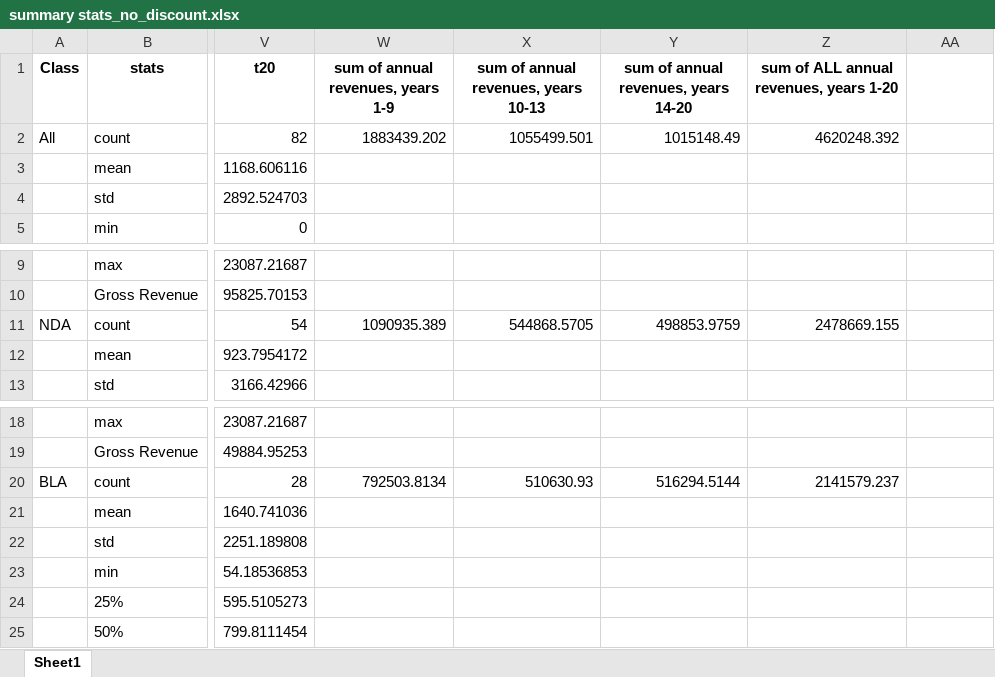
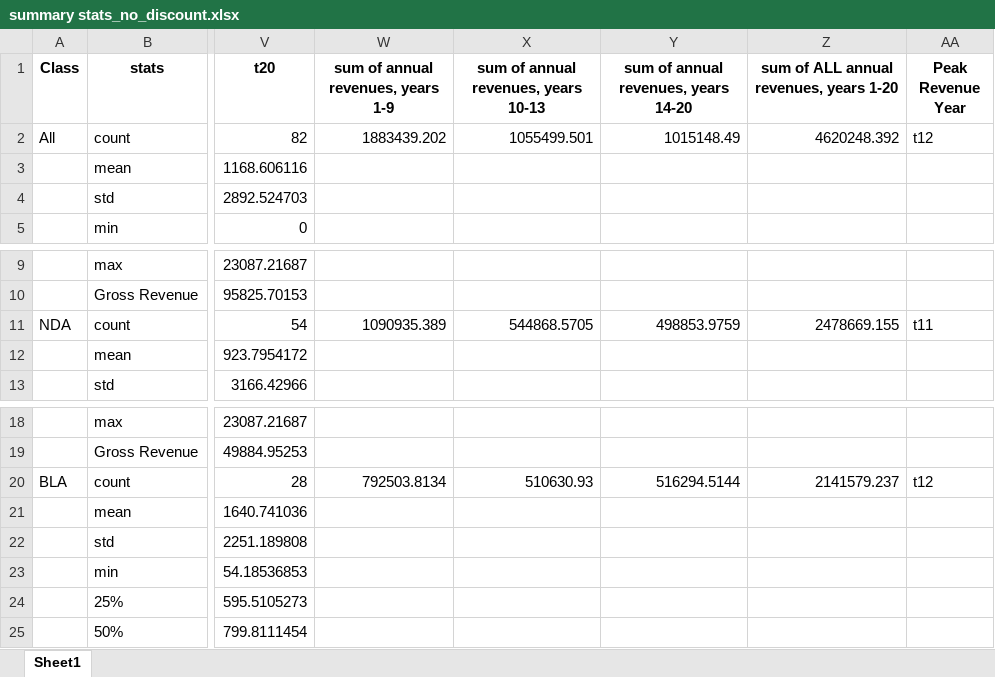
Before and after one commit to jacobjameson/drug_pricing, an Excel workbook: data/clean data/summary stats_no_discount.xlsx, sheet Sheet1, drawn as a sheet; only a part is shown, gaps mark what is left out; values as stored, in another font and other column widths than the file's, no borders; the diff names each change by its address in the sheet, - before the commit and + after, or states it on an @@ line.

```diff
--- a/data/clean data/summary stats_no_discount.xlsx (sheet Sheet1)
+++ b/data/clean data/summary stats_no_discount.xlsx (sheet Sheet1)
-AA1: (empty)
+AA1: Peak Revenue Year
-AA2 (Peak Revenue Year): (empty)
+AA2 (Peak Revenue Year): t12
-AA11 (Peak Revenue Year): (empty)
+AA11 (Peak Revenue Year): t11
-AA20 (Peak Revenue Year): (empty)
+AA20 (Peak Revenue Year): t12
```
Also changed, not shown: data/clean data/clean data.xlsx, data/clean data/summary stats_discount_0.1.xlsx, 2 other files.
